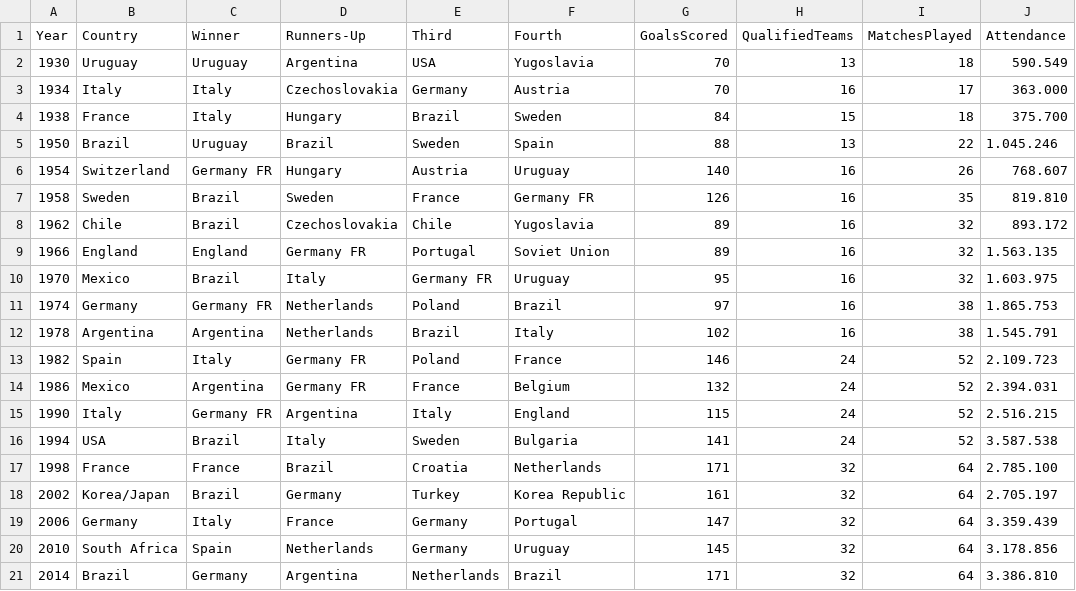
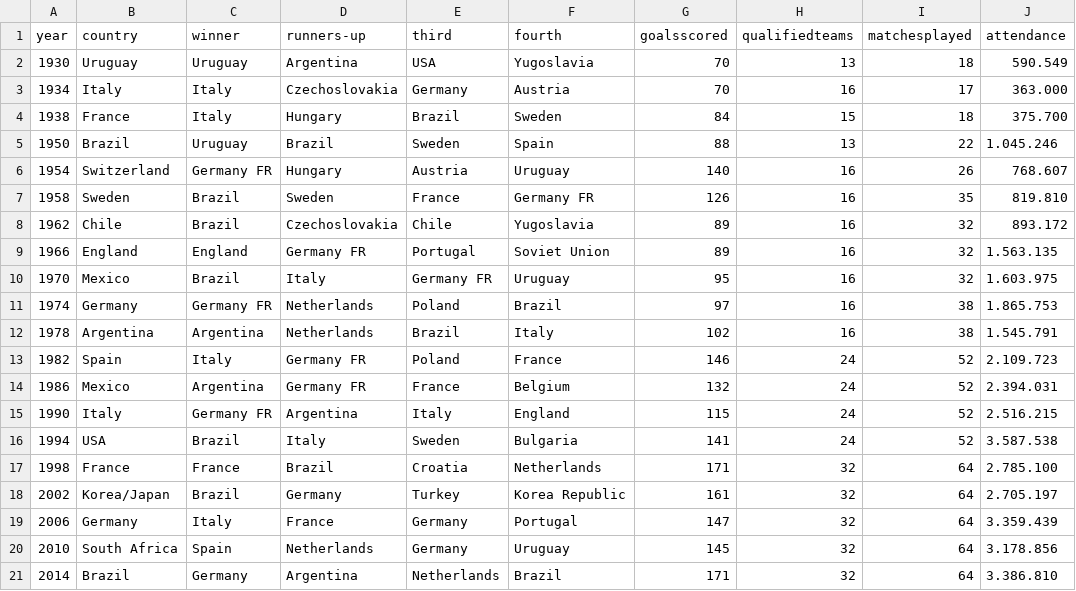
Before and after one commit to Moses209/Fifa-World-Cup-Project, a CSV file: World_Cups.csv (was WorldCups.csv), drawn as a sheet; removed rows and columns are numbered as before the commit, all else as after; the diff names each change by its address in the sheet, - before the commit and + after, or states it on an @@ line.

Commit message:
Fifa_World_Cup_Project

```diff
--- a/WorldCups.csv
+++ b/World_Cups.csv
-row 1: Year | Country | Winner | Runners-Up | Third | Fourth | GoalsScored | QualifiedTeams | MatchesPlayed | Attendance
+row 1: year | country | winner | runners-up | third | fourth | goalsscored | qualifiedteams | matchesplayed | attendance
```
Also changed, not shown: 3 other files.
